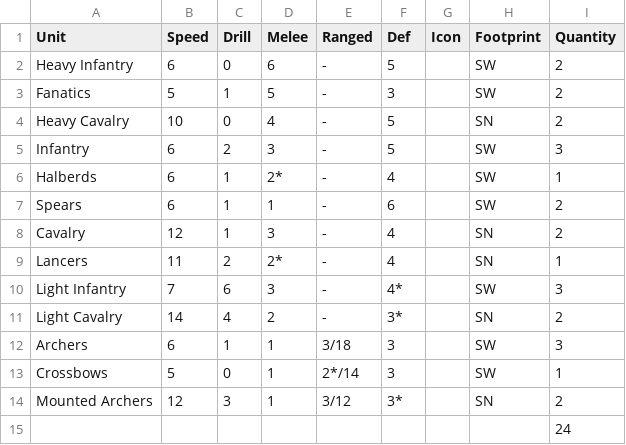
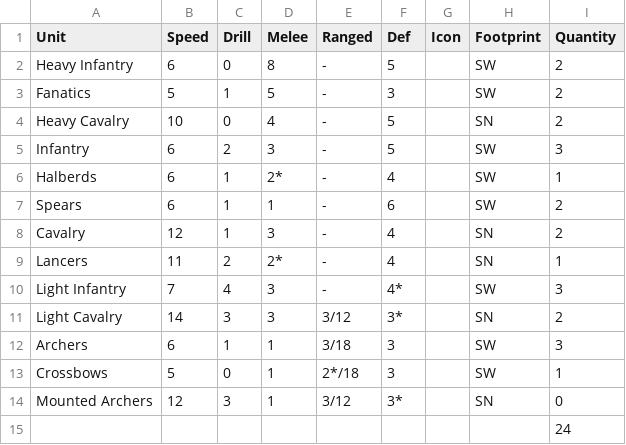
Before and after one commit to vekkna/Protosite, a CSV file: unit-cards-source.csv, drawn as a sheet.

```diff
--- a/unit-cards-source.csv
+++ b/unit-cards-source.csv
@@ -1,3 +1,3 @@
 Unit,Speed,Drill,Melee,Ranged,Def,Icon,Footprint,Quantity
-Heavy Infantry,6,0,6,-,5,,SW,2
+Heavy Infantry,6,0,8,-,5,,SW,2
 Fanatics,5,1,5,-,3,,SW,2
@@ -9,7 +9,7 @@ Cavalry,12,1,3,-,4,,SN,2
 Lancers,11,2,2*,-,4,,SN,1
-Light Infantry,7,6,3,-,4*,,SW,3
-Light Cavalry,14,4,2,-,3*,,SN,2
+Light Infantry,7,4,3,-,4*,,SW,3
+Light Cavalry,14,3,3,3/12,3*,,SN,2
 Archers,6,1,1,3/18,3,,SW,3
-Crossbows,5,0,1,2*/14,3,,SW,1
-Mounted Archers,12,3,1,3/12,3*,,SN,2
+Crossbows,5,0,1,2*/18,3,,SW,1
+Mounted Archers,12,3,1,3/12,3*,,SN,0
 ,,,,,,,,24
```
Also changed, not shown: 22 other files.
